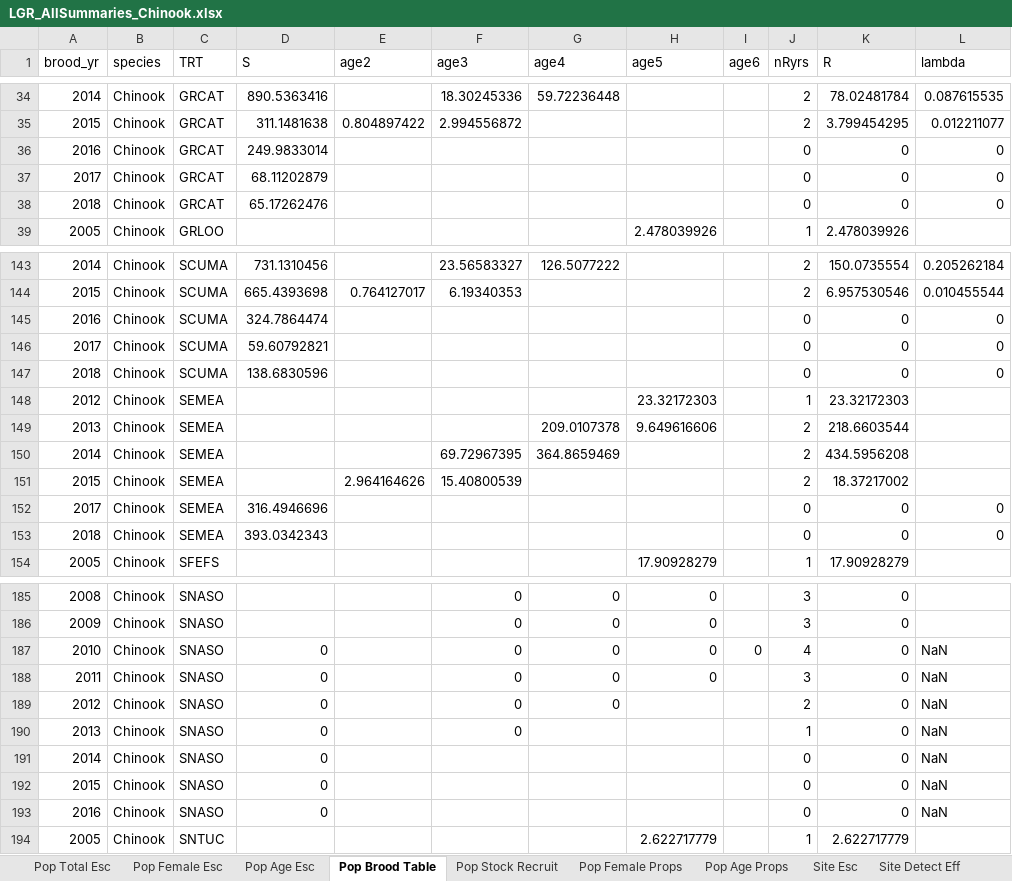
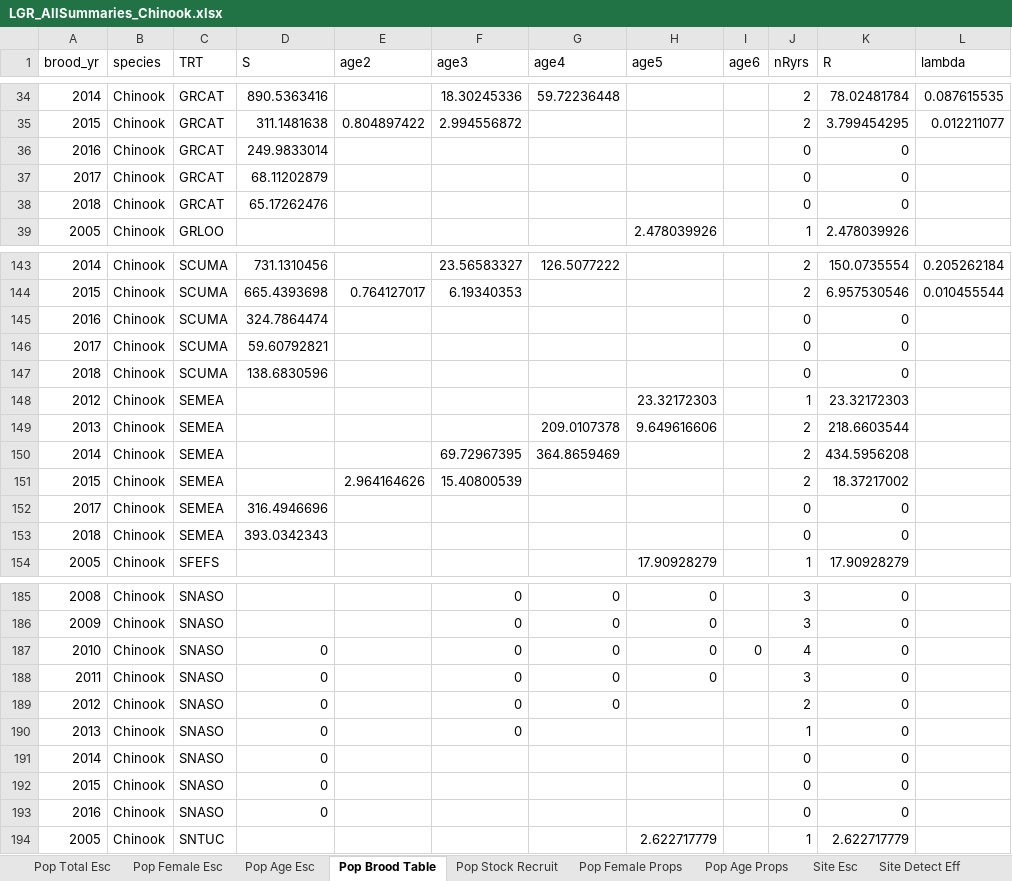
Before and after one commit to ryankinzer/SnakeBasinFishStatus, an Excel workbook: Abundance_results/LGR_AllSummaries_Chinook.xlsx, sheet Pop Brood Table, drawn as a sheet; only a part is shown, gaps mark what is left out; values as stored, in another font and other column widths than the file's, no borders; the diff covers the shown part only; the diff names each change by its address in the sheet, - before the commit and + after, or states it on an @@ line.

Commit message:
updated productivity numbers and brood table

```diff
--- a/Abundance_results/LGR_AllSummaries_Chinook.xlsx (sheet Pop Brood Table)
+++ b/Abundance_results/LGR_AllSummaries_Chinook.xlsx (sheet Pop Brood Table)
-L36:L38 (lambda): 0
+L36:L38 (lambda): (empty)
-L145:L147 (lambda): 0
+L145:L147 (lambda): (empty)
-L152:L153 (lambda): 0
+L152:L153 (lambda): (empty)
-L187:L193 (lambda): NaN
+L187:L193 (lambda): (empty)
```
Also changed, not shown: 62 edited cells elsewhere in this sheet, sheet Pop Stock Recruit, Abundance_results/LGR_AllSummaries_Steelhead.xlsx.
